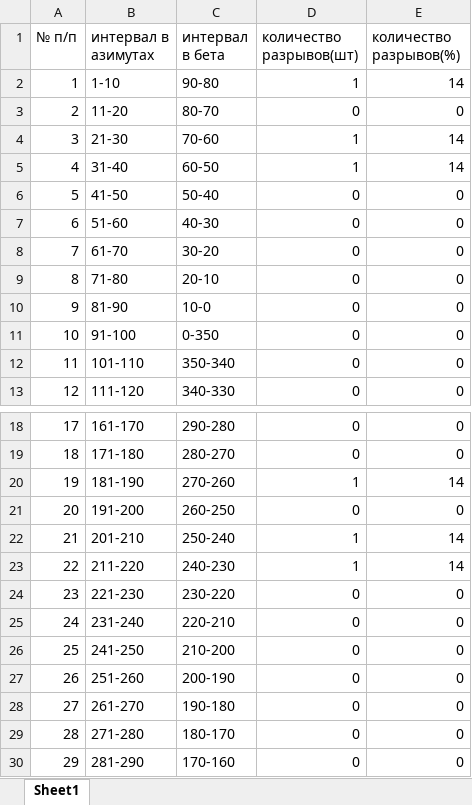
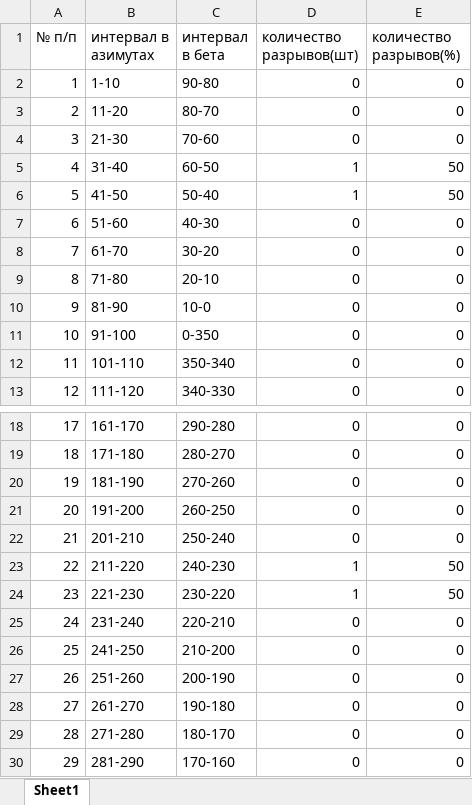
Before and after one commit to onv1g/our-project, an Excel workbook: excel_files/1.xlsx, sheet Sheet1, drawn as a sheet; only a part is shown, gaps mark what is left out; values as stored, in another font and other column widths than the file's, no borders; the diff names each change by its address in the sheet, - before the commit and + after, or states it on an @@ line.

```diff
--- a/excel_files/1.xlsx (sheet Sheet1)
+++ b/excel_files/1.xlsx (sheet Sheet1)
-D2 (количество разрывов(шт)): 1
+D2 (количество разрывов(шт)): 0
-E2 (количество разрывов(%)): 14
+E2 (количество разрывов(%)): 0
-D4 (количество разрывов(шт)): 1
+D4 (количество разрывов(шт)): 0
-E4 (количество разрывов(%)): 14
+E4 (количество разрывов(%)): 0
-E5 (количество разрывов(%)): 14
+E5 (количество разрывов(%)): 50
-D6 (количество разрывов(шт)): 0
+D6 (количество разрывов(шт)): 1
-E6 (количество разрывов(%)): 0
+E6 (количество разрывов(%)): 50
-D20 (количество разрывов(шт)): 1
+D20 (количество разрывов(шт)): 0
-E20 (количество разрывов(%)): 14
+E20 (количество разрывов(%)): 0
-D22 (количество разрывов(шт)): 1
+D22 (количество разрывов(шт)): 0
-E22 (количество разрывов(%)): 14
+E22 (количество разрывов(%)): 0
-E23 (количество разрывов(%)): 14
+E23 (количество разрывов(%)): 50
-D24 (количество разрывов(шт)): 0
+D24 (количество разрывов(шт)): 1
-E24 (количество разрывов(%)): 0
+E24 (количество разрывов(%)): 50
```
Also changed, not shown: 10 other files.
